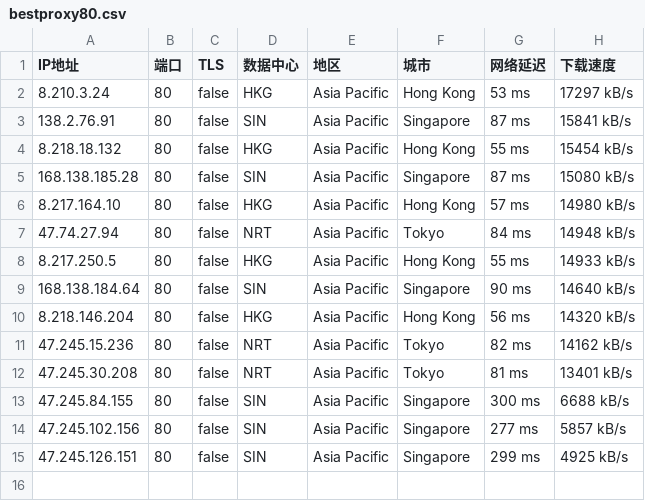
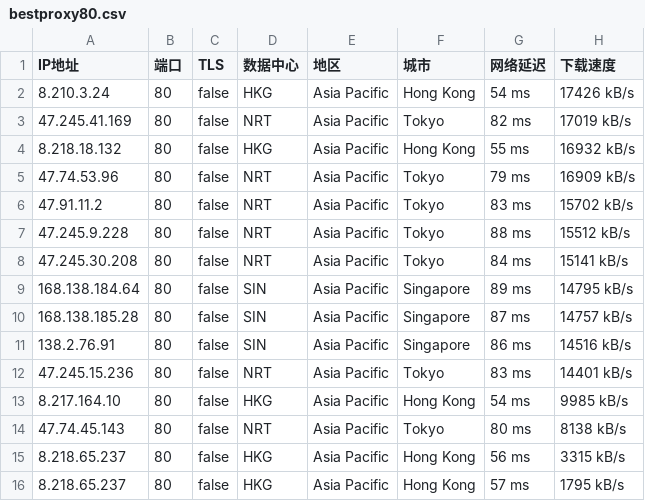
Before and after one commit to greycc2021/iptools, a CSV file: iptest/bestproxy80.csv, drawn as a sheet.

```diff
--- a/iptest/bestproxy80.csv
+++ b/iptest/bestproxy80.csv
@@ -1,15 +1,16 @@
 IP地址,端口,TLS,数据中心,地区,城市,网络延迟,下载速度
-8.210.3.24,80,false,HKG,Asia Pacific,Hong Kong,53 ms,17297 kB/s
-138.2.76.91,80,false,SIN,Asia Pacific,Singapore,87 ms,15841 kB/s
-8.218.18.132,80,false,HKG,Asia Pacific,Hong Kong,55 ms,15454 kB/s
-168.138.185.28,80,false,SIN,Asia Pacific,Singapore,87 ms,15080 kB/s
-8.217.164.10,80,false,HKG,Asia Pacific,Hong Kong,57 ms,14980 kB/s
-47.74.27.94,80,false,NRT,Asia Pacific,Tokyo,84 ms,14948 kB/s
-8.217.250.5,80,false,HKG,Asia Pacific,Hong Kong,55 ms,14933 kB/s
-168.138.184.64,80,false,SIN,Asia Pacific,Singapore,90 ms,14640 kB/s
-8.218.146.204,80,false,HKG,Asia Pacific,Hong Kong,56 ms,14320 kB/s
-47.245.15.236,80,false,NRT,Asia Pacific,Tokyo,82 ms,14162 kB/s
-47.245.30.208,80,false,NRT,Asia Pacific,Tokyo,81 ms,13401 kB/s
-47.245.84.155,80,false,SIN,Asia Pacific,Singapore,300 ms,6688 kB/s
-47.245.102.156,80,false,SIN,Asia Pacific,Singapore,277 ms,5857 kB/s
-47.245.126.151,80,false,SIN,Asia Pacific,Singapore,299 ms,4925 kB/s
+8.210.3.24,80,false,HKG,Asia Pacific,Hong Kong,54 ms,17426 kB/s
+47.245.41.169,80,false,NRT,Asia Pacific,Tokyo,82 ms,17019 kB/s
+8.218.18.132,80,false,HKG,Asia Pacific,Hong Kong,55 ms,16932 kB/s
+47.74.53.96,80,false,NRT,Asia Pacific,Tokyo,79 ms,16909 kB/s
+47.91.11.2,80,false,NRT,Asia Pacific,Tokyo,83 ms,15702 kB/s
+47.245.9.228,80,false,NRT,Asia Pacific,Tokyo,88 ms,15512 kB/s
+47.245.30.208,80,false,NRT,Asia Pacific,Tokyo,84 ms,15141 kB/s
+168.138.184.64,80,false,SIN,Asia Pacific,Singapore,89 ms,14795 kB/s
+168.138.185.28,80,false,SIN,Asia Pacific,Singapore,87 ms,14757 kB/s
+138.2.76.91,80,false,SIN,Asia Pacific,Singapore,86 ms,14516 kB/s
+47.245.15.236,80,false,NRT,Asia Pacific,Tokyo,83 ms,14401 kB/s
+8.217.164.10,80,false,HKG,Asia Pacific,Hong Kong,54 ms,9985 kB/s
+47.74.45.143,80,false,NRT,Asia Pacific,Tokyo,80 ms,8138 kB/s
+8.218.65.237,80,false,HKG,Asia Pacific,Hong Kong,56 ms,3315 kB/s
+8.218.65.237,80,false,HKG,Asia Pacific,Hong Kong,57 ms,1795 kB/s
```
Also changed, not shown: 1 other file.
